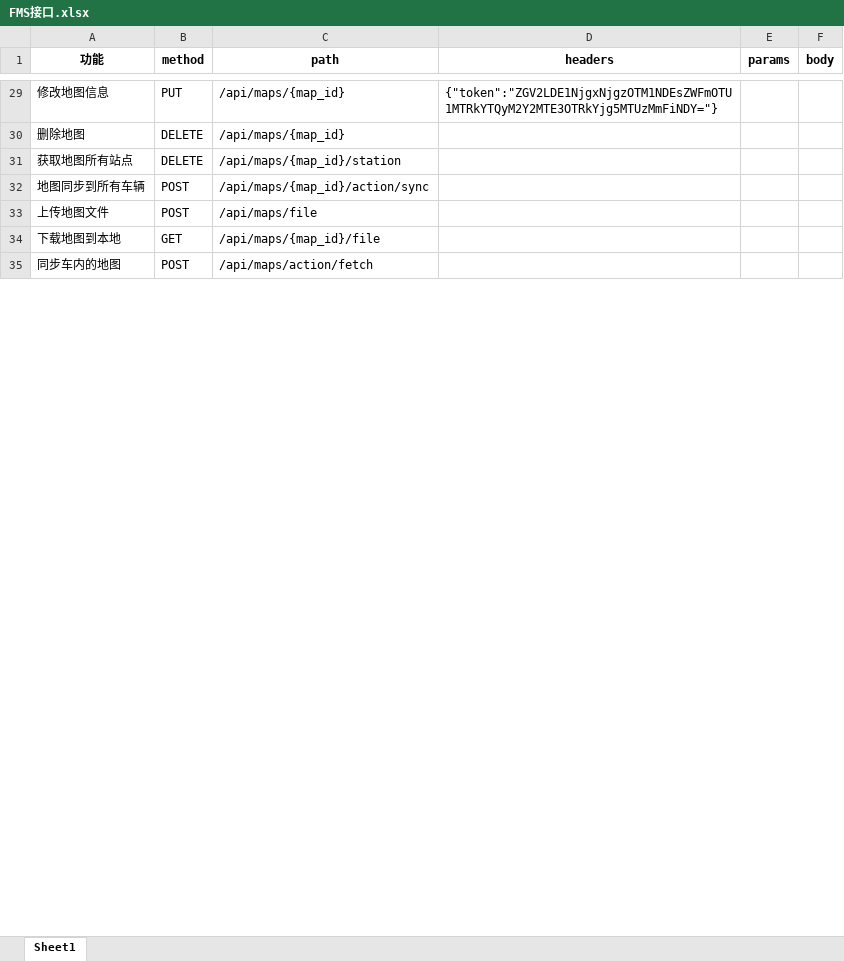
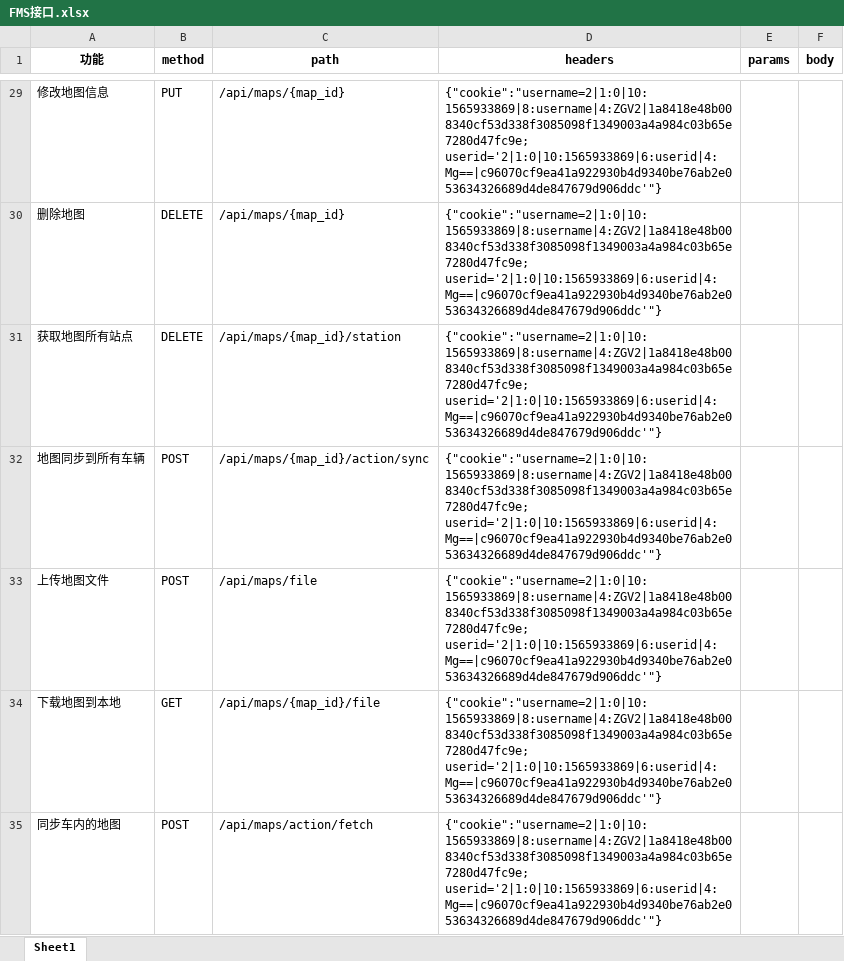
Before and after one commit to SophieApple/Py, an Excel workbook: FMSapi_test v1.0/FMS接口.xlsx, sheet Sheet1, drawn as a sheet; only a part is shown, gaps mark what is left out; values as stored, in another font and other column widths than the file's, no borders; the diff covers the shown part only; the diff names each change by its address in the sheet, - before the commit and + after, or states it on an @@ line.

```diff
--- a/FMSapi_test v1.0/FMS接口.xlsx (sheet Sheet1)
+++ b/FMSapi_test v1.0/FMS接口.xlsx (sheet Sheet1)
-D29 (headers): {"token":"ZGV2LDE1NjgxNjgzOTM1NDEsZWFmOTU1MTRkYTQyM2Y2MTE3OTRkYjg5MTUzMmFiNDY="}
+D29 (headers): {"cookie":"username=2|1:0|10:1565933869|8:username|4:ZGV2|1a8418e48b008340cf53d338f3085098f1349003a4a984c03b65e7280d47fc9e; userid='2|1:0|10:1565933869|6:userid|4:Mg==|c96070cf9ea41a922930b4d9340be76ab2e053634326689d4de847679d906ddc'"}
-D30:D35 (headers): (empty)
+D30:D35 (headers): {"cookie":"username=2|1:0|10:1565933869|8:username|4:ZGV2|1a8418e48b008340cf53d338f3085098f1349003a4a984c03b65e7280d47fc9e; userid='2|1:0|10:1565933869|6:userid|4:Mg==|c96070cf9ea41a922930b4d9340be76ab2e053634326689d4de847679d906ddc'"}
```
Also changed, not shown: 73 edited cells elsewhere in this sheet, 1 other file.
